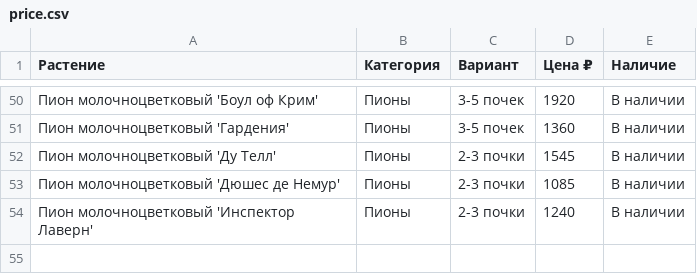
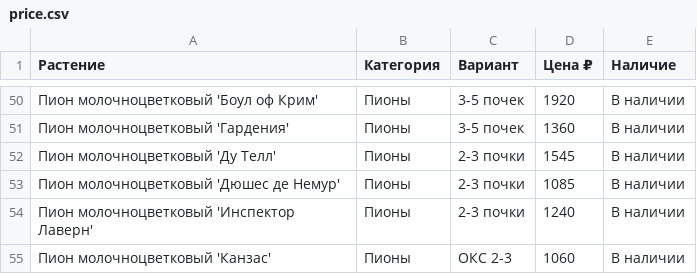
Before and after one commit to i-romanoff/chudni-sad, a CSV file: data/price.csv, drawn as a sheet; only a part is shown, gaps mark what is left out.

```diff
--- a/data/price.csv
+++ b/data/price.csv
@@ -54 +54,2 @@
 Пион молочноцветковый 'Инспектор Лаверн';Пионы;2-3 почки;1240;В наличии
+Пион молочноцветковый 'Канзас';Пионы;ОКС 2-3;1060;В наличии
```
Also changed, not shown: 3 other files.
